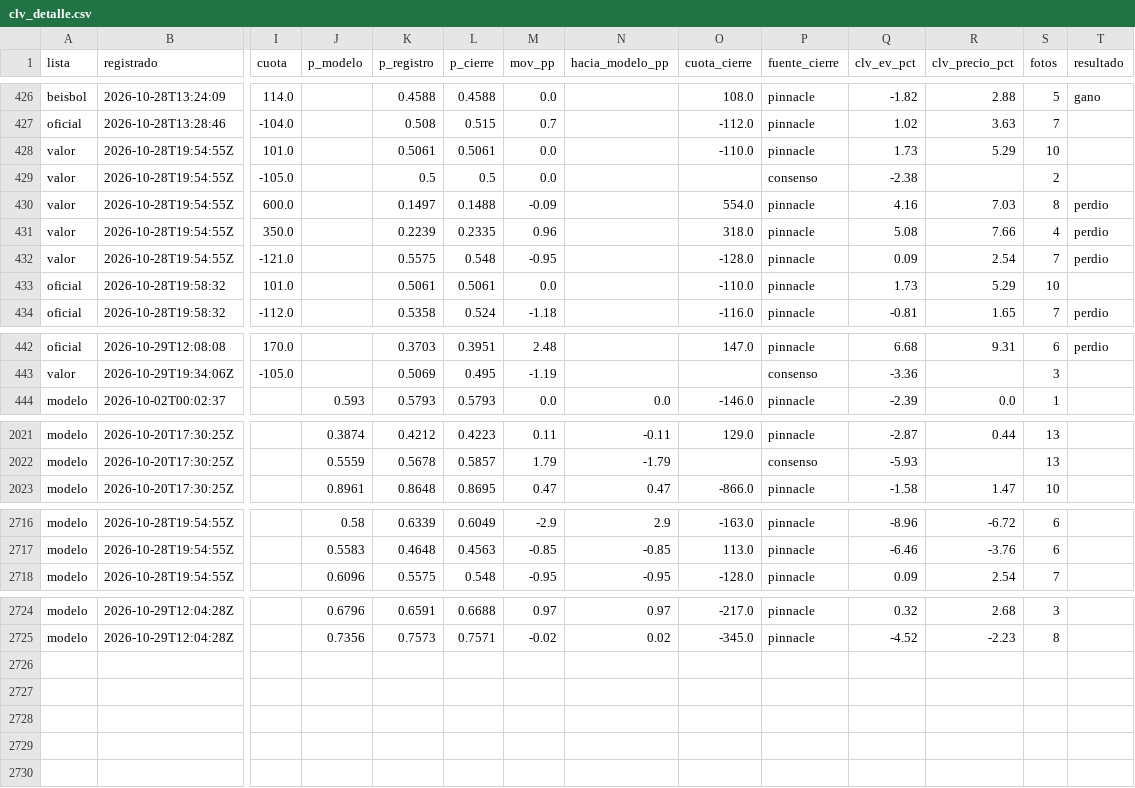
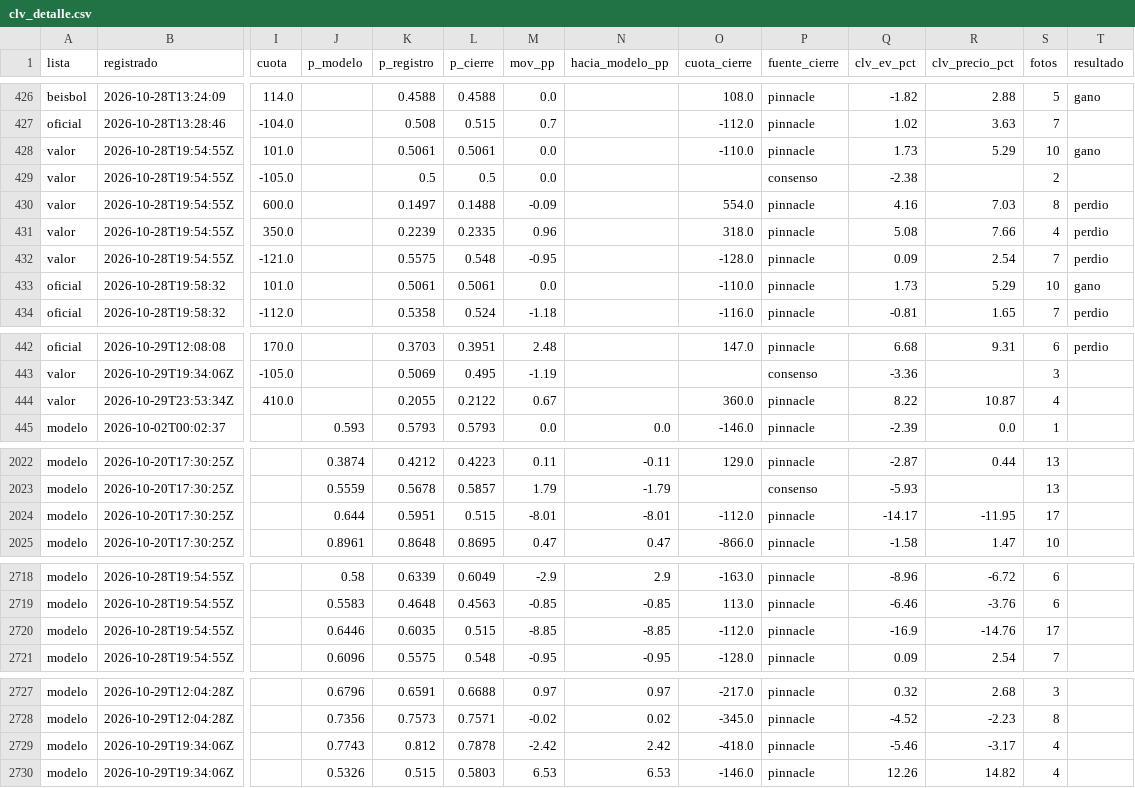
Before and after one commit to tenisman12/edgeline, a CSV file: salida/clv_detalle.csv, drawn as a sheet; only a part is shown, gaps mark what is left out; rows hold the shown columns only; the diff covers the shown part only; the diff names each change by its address in the sheet, - before the commit and + after, or states it on an @@ line.

```diff
--- a/salida/clv_detalle.csv
+++ b/salida/clv_detalle.csv
-T428 (resultado): (empty)
+T428 (resultado): gano
-T433 (resultado): (empty)
+T433 (resultado): gano
+row 444: valor | 2026-10-29T23:53:34Z | 410.0 |  | 0.2055 | 0.2122 | 0.67 |  | 360.0 | pinnacle | 8.22 | 10.87 | 4
+row 2024: modelo | 2026-10-20T17:30:25Z |  | 0.644 | 0.5951 | 0.515 | -8.01 | -8.01 | -112.0 | pinnacle | -14.17 | -11.95 | 17
+row 2720: modelo | 2026-10-28T19:54:55Z |  | 0.6446 | 0.6035 | 0.515 | -8.85 | -8.85 | -112.0 | pinnacle | -16.9 | -14.76 | 17
+row 2729: modelo | 2026-10-29T19:34:06Z |  | 0.7743 | 0.812 | 0.7878 | -2.42 | 2.42 | -418.0 | pinnacle | -5.46 | -3.17 | 4
+row 2730: modelo | 2026-10-29T19:34:06Z |  | 0.5326 | 0.515 | 0.5803 | 6.53 | 6.53 | -146.0 | pinnacle | 12.26 | 14.82 | 4
```
Also changed, not shown: 2 edited cells elsewhere in this file, salida/espn_predictor_vivo.csv, salida/historial_angulos_total.csv, 46 other files.
